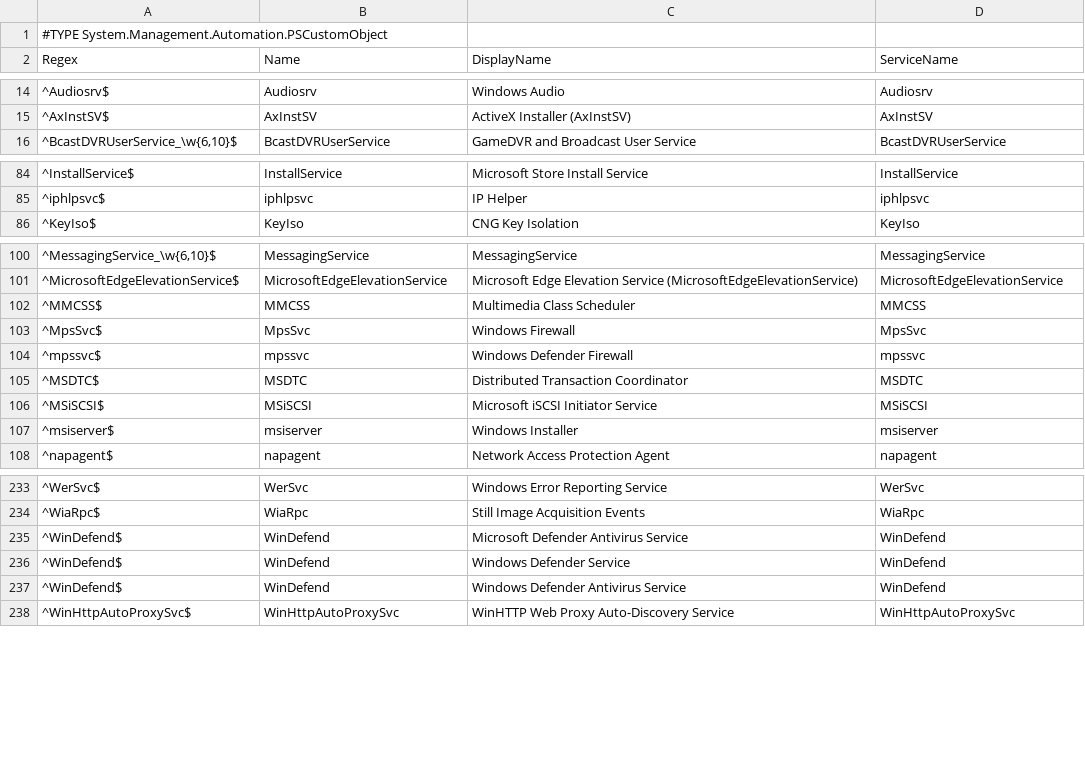
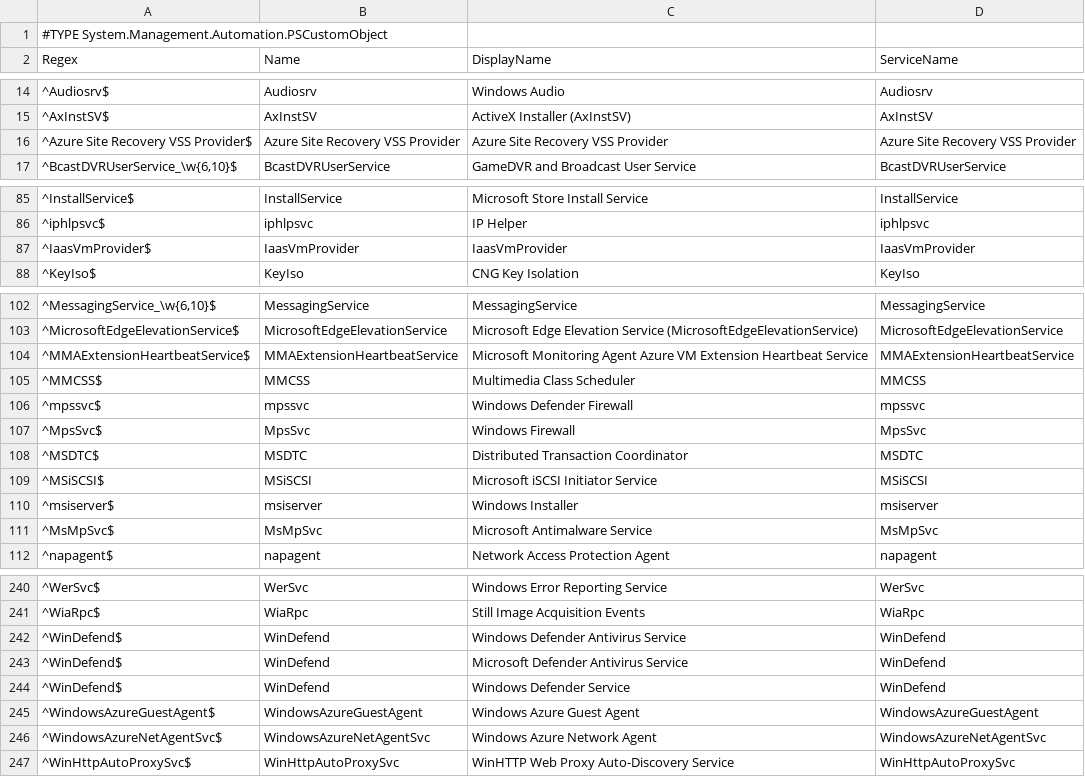
Before and after one commit to tomstryhn/PowerShell, a CSV file: Windows/Server/Services/SourceList.csv, drawn as a sheet; only a part is shown, gaps mark what is left out; the diff covers the shown part only.

Commit message:
Update SourceList.csv

```diff
--- a/Windows/Server/Services/SourceList.csv
+++ b/Windows/Server/Services/SourceList.csv
@@ -15,2 +15,3 @@
 "^AxInstSV$";"AxInstSV";"ActiveX Installer (AxInstSV)";"AxInstSV"
+"^Azure Site Recovery VSS Provider$";"Azure Site Recovery VSS Provider";"Azure Site Recovery VSS Provider";"Azure Site Recovery VSS Provider"
 "^BcastDVRUserService_\w{6,10}$";"BcastDVRUserService";"GameDVR and Broadcast User Service";"BcastDVRUserService"
@@ -85,2 +86,3 @@
 "^iphlpsvc$";"iphlpsvc";"IP Helper";"iphlpsvc"
+"^IaasVmProvider$";"IaasVmProvider";"IaasVmProvider";"IaasVmProvider"
 "^KeyIso$";"KeyIso";"CNG Key Isolation";"KeyIso"
@@ -101,5 +103,6 @@
 "^MicrosoftEdgeElevationService$";"MicrosoftEdgeElevationService";"Microsoft Edge Elevation Service (MicrosoftEdgeElevationService)";"MicrosoftEdgeElevationService"
+"^MMAExtensionHeartbeatService$";"MMAExtensionHeartbeatService";"Microsoft Monitoring Agent Azure VM Extension Heartbeat Service";"MMAExtensionHeartbeatService"
 "^MMCSS$";"MMCSS";"Multimedia Class Scheduler";"MMCSS"
+"^mpssvc$";"mpssvc";"Windows Defender Firewall";"mpssvc"
 "^MpsSvc$";"MpsSvc";"Windows Firewall";"MpsSvc"
-"^mpssvc$";"mpssvc";"Windows Defender Firewall";"mpssvc"
 "^MSDTC$";"MSDTC";"Distributed Transaction Coordinator";"MSDTC"
@@ -107,2 +110,3 @@
 "^msiserver$";"msiserver";"Windows Installer";"msiserver"
+"^MsMpSvc$";"MsMpSvc";"Microsoft Antimalware Service";"MsMpSvc"
 "^napagent$";"napagent";"Network Access Protection Agent";"napagent"
@@ -234,5 +241,7 @@
 "^WiaRpc$";"WiaRpc";"Still Image Acquisition Events";"WiaRpc"
+"^WinDefend$";"WinDefend";"Windows Defender Antivirus Service";"WinDefend"
 "^WinDefend$";"WinDefend";"Microsoft Defender Antivirus Service";"WinDefend"
 "^WinDefend$";"WinDefend";"Windows Defender Service";"WinDefend"
-"^WinDefend$";"WinDefend";"Windows Defender Antivirus Service";"WinDefend"
+"^WindowsAzureGuestAgent$";"WindowsAzureGuestAgent";"Windows Azure Guest Agent";"WindowsAzureGuestAgent"
+"^WindowsAzureNetAgentSvc$";"WindowsAzureNetAgentSvc";"Windows Azure Network Agent";"WindowsAzureNetAgentSvc"
 "^WinHttpAutoProxySvc$";"WinHttpAutoProxySvc";"WinHTTP Web Proxy Auto-Discovery Service";"WinHttpAutoProxySvc"
```
Also changed, not shown: 3 added rows and 4 moved rows elsewhere in this file.
